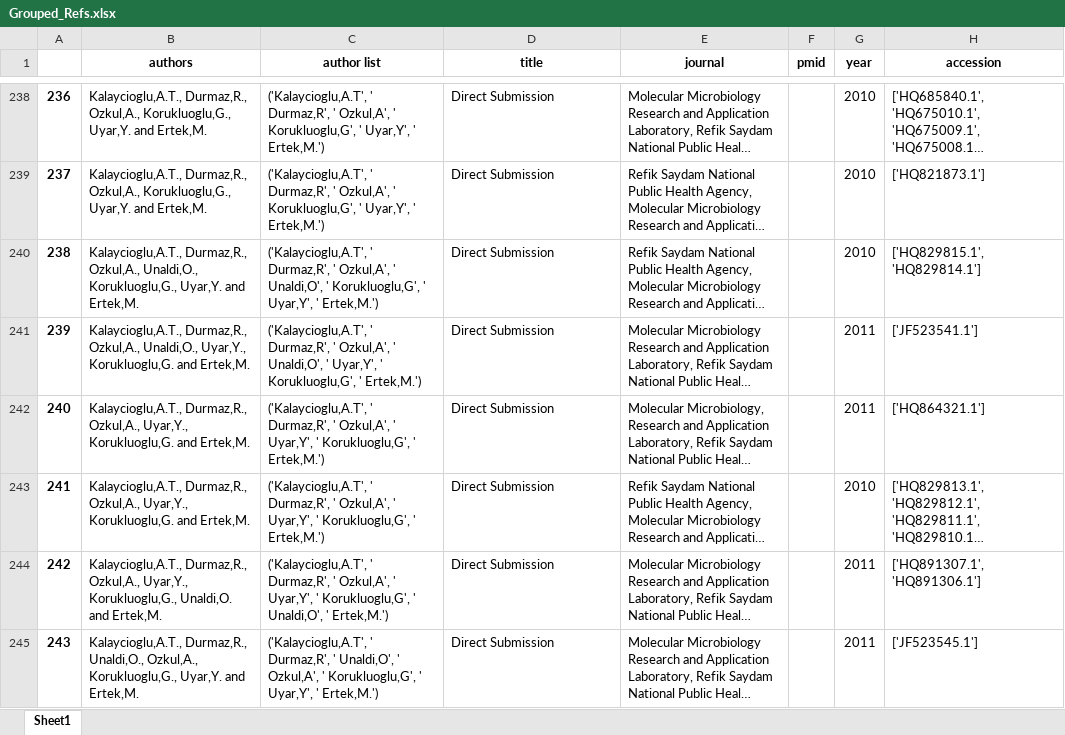
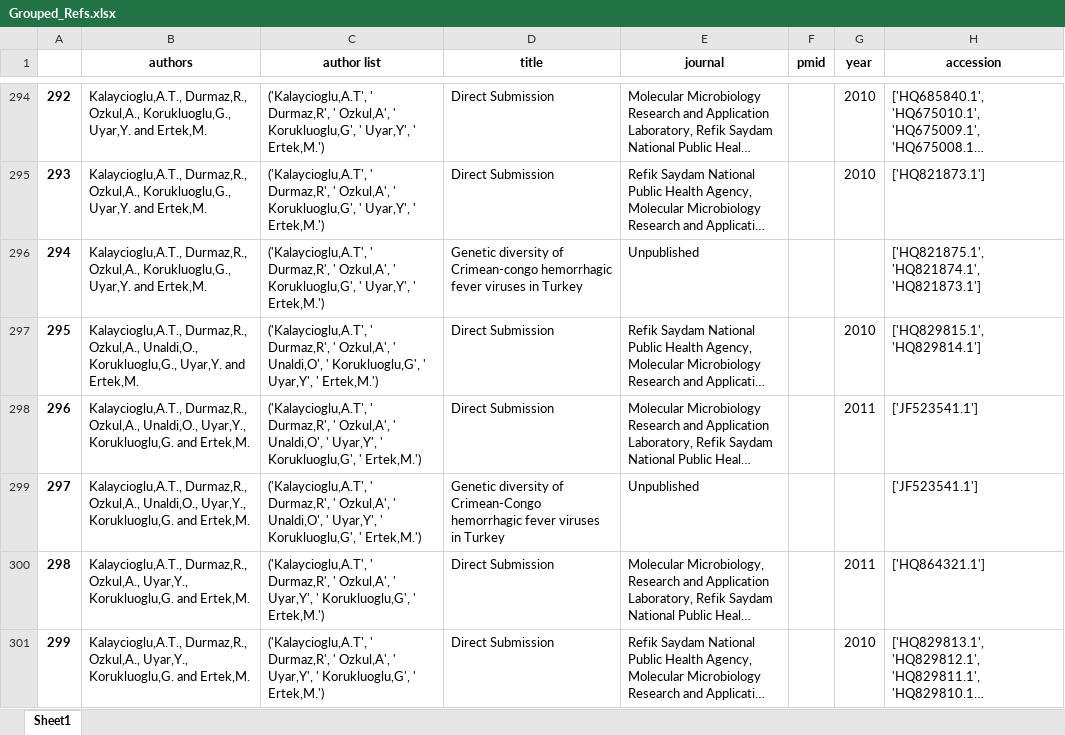
Before and after one commit to hivdb/GenBankRefs, an Excel workbook: Grouped_Refs.xlsx, sheet Sheet1, drawn as a sheet; only a part is shown, gaps mark what is left out; the shorter side is filled out with more unchanged rows; long unchanged cells end in …; values as stored, in another font and other column widths than the file's, no borders; the diff covers the shown part only; the diff names each change by its address in the sheet, - before the commit and + after, or states it on an @@ line.

```diff
--- a/Grouped_Refs.xlsx (sheet Sheet1)
+++ b/Grouped_Refs.xlsx (sheet Sheet1)
@@ column A renumbered from row 14 down @@
+row 296: 294 | Kalaycioglu,A.T., Durmaz,R., Ozkul,A., Korukluoglu,G., Uyar,Y. and Ertek,M. | ('Kalaycioglu,A.T', ' Durmaz,R', ' Ozkul,A', ' Korukluoglu,G', ' Uyar,Y', ' Ertek,M.') | Genetic diversity of Crimean-congo hemorrhagic fever viruses in Turkey | Unpublished |  |  | ['HQ821875.1', 'HQ821874.1', 'HQ821873.1']
+row 299: 297 | Kalaycioglu,A.T., Durmaz,R., Ozkul,A., Unaldi,O., Uyar,Y., Korukluoglu,G. and Ertek,M. | ('Kalaycioglu,A.T', ' Durmaz,R', ' Ozkul,A', ' Unaldi,O', ' Uyar,Y', ' Korukluoglu,G', ' Ertek,M.') | Genetic diversity of Crimean-Congo hemorrhagic fever viruses in Turkey | Unpublished |  |  | ['JF523541.1']
```
Also changed, not shown: 172 added rows elsewhere in this sheet, Merged_Accessions.xlsx, Merged_Author_Titles.xlsx, 6 other files.
